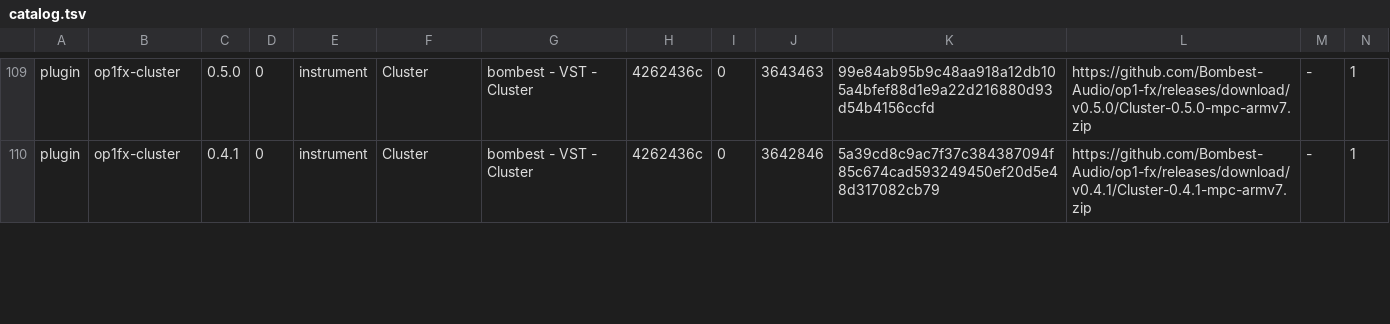
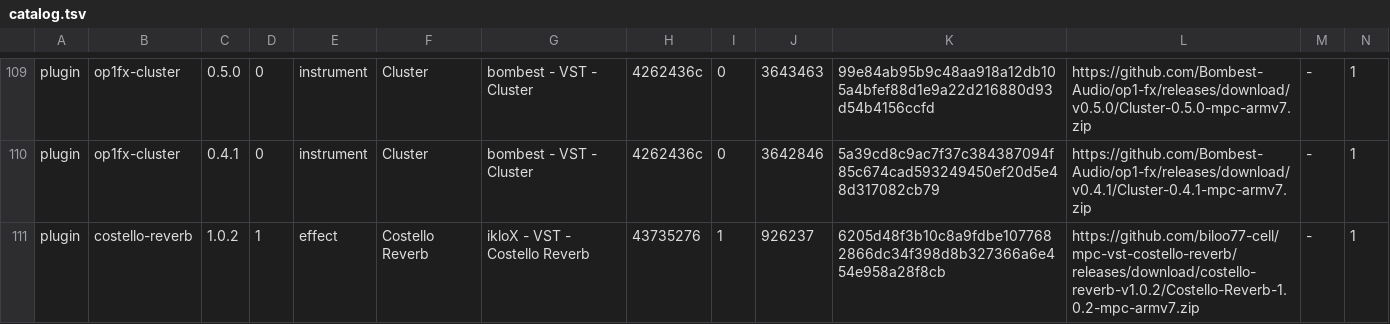
Before and after one commit to open-mpc/open-mpc.github.io, a TSV file: catalog.tsv, drawn as a sheet; only a part is shown, gaps mark what is left out; rows hold the shown columns only; the diff covers the shown part only; the diff names each change by its address in the sheet, - before the commit and + after, or states it on an @@ line.

```diff
--- a/catalog.tsv
+++ b/catalog.tsv
+row 111: plugin | costello-reverb | 1.0.2 | 1 | effect | Costello Reverb | ikloX - VST - Costello Reverb | 43735276 | 1 | 926237 | 6205d48f3b10c8a9fdbe1077682866dc34f398d8b327366a6e454e958a28f8cb | https://github.com/biloo77-cell/mpc-vst-costello-reverb/releases/download/costello-reverb-v1.0.2/Costello-Reverb-1.0.2-mpc-armv7.zip | - | 1
```
Also changed, not shown: 2 added rows and 3 edited cells elsewhere in this file, 7 other files.
